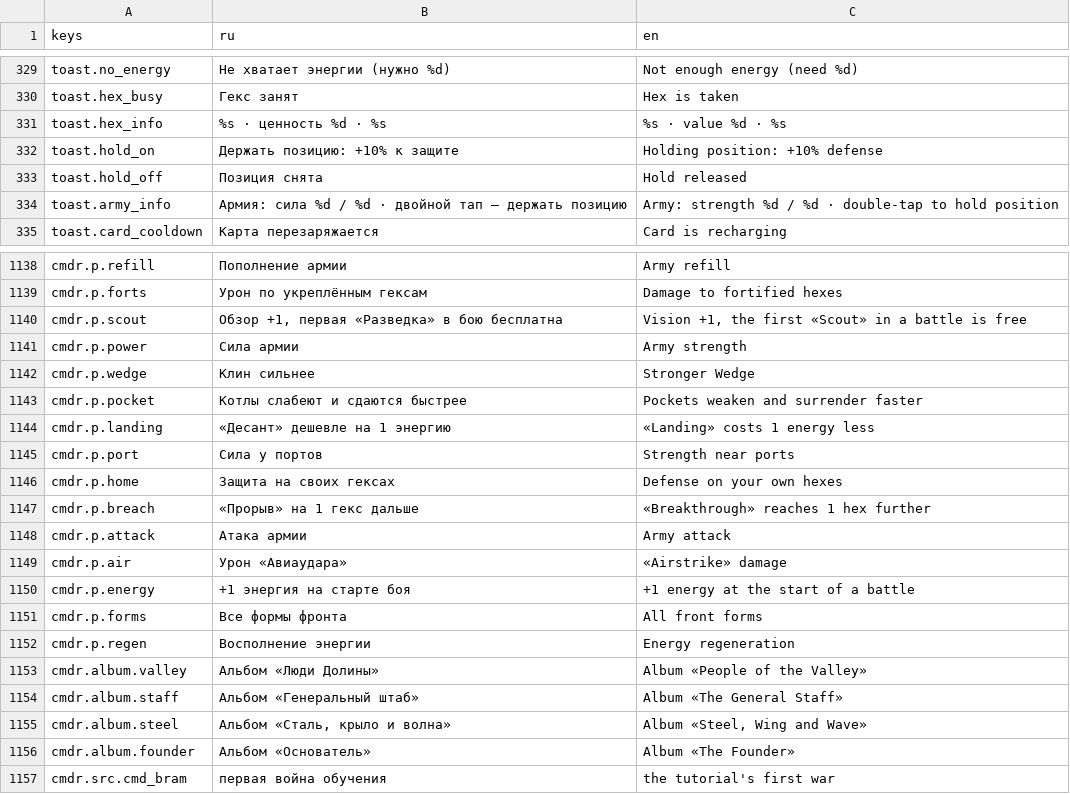
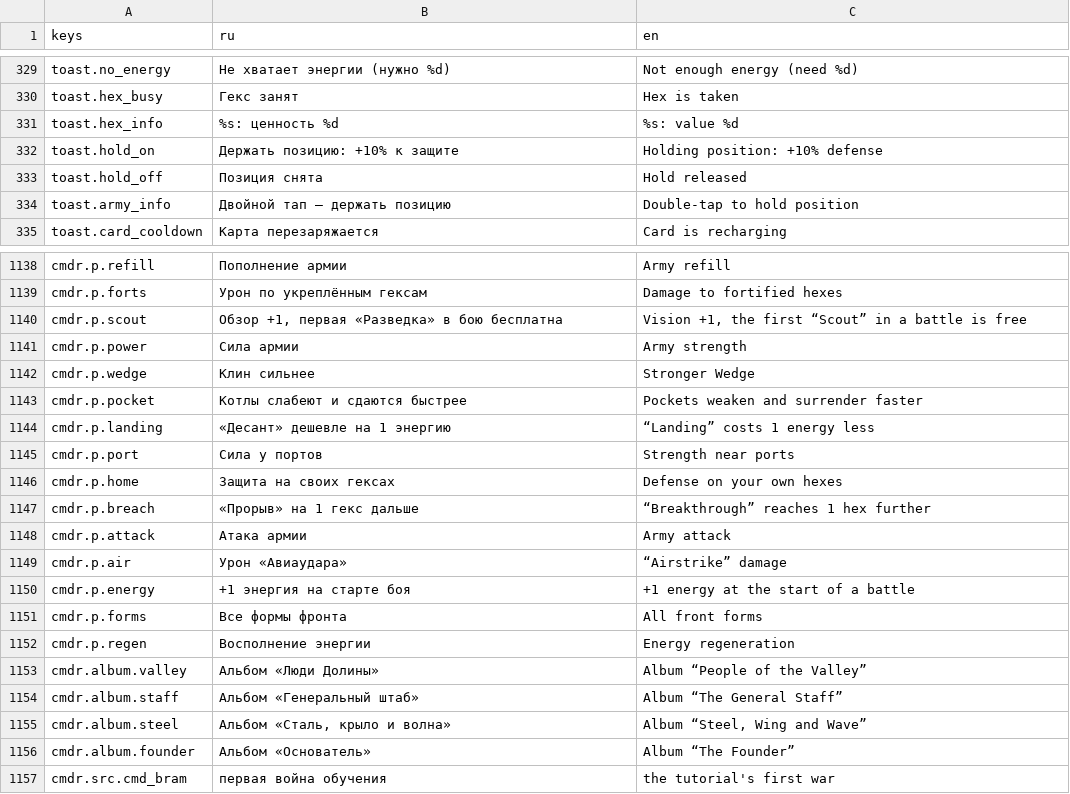
Before and after one commit to kaboomenko/Raivon, a CSV file: game/locale/strings.csv, drawn as a sheet; only a part is shown, gaps mark what is left out; the diff covers the shown part only.

```diff
--- a/game/locale/strings.csv
+++ b/game/locale/strings.csv
@@ -330,6 +330,6 @@ toast.no_energy,Не хватает энергии (нужно %d),Not enough en
 toast.hex_busy,Гекс занят,Hex is taken
-toast.hex_info,%s · ценность %d · %s,%s · value %d · %s
+toast.hex_info,%s: ценность %d,%s: value %d
 toast.hold_on,Держать позицию: +10% к защите,Holding position: +10% defense
 toast.hold_off,Позиция снята,Hold released
-toast.army_info,Армия: сила %d / %d · двойной тап — держать позицию,Army: strength %d / %d · double-tap to hold position
+toast.army_info,Двойной тап — держать позицию,Double-tap to hold position
 toast.card_cooldown,Карта перезаряжается,Card is recharging
@@ -1139,3 +1139,3 @@ cmdr.p.refill,Пополнение армии,Army refill
 cmdr.p.forts,Урон по укреплённым гексам,Damage to fortified hexes
-cmdr.p.scout,"Обзор +1, первая «Разведка» в бою бесплатна","Vision +1, the first «Scout» in a battle is free"
+cmdr.p.scout,"Обзор +1, первая «Разведка» в бою бесплатна","Vision +1, the first “Scout” in a battle is free"
 cmdr.p.power,Сила армии,Army strength
@@ -1143,8 +1143,8 @@ cmdr.p.wedge,Клин сильнее,Stronger Wedge
 cmdr.p.pocket,Котлы слабеют и сдаются быстрее,Pockets weaken and surrender faster
-cmdr.p.landing,«Десант» дешевле на 1 энергию,«Landing» costs 1 energy less
+cmdr.p.landing,«Десант» дешевле на 1 энергию,“Landing” costs 1 energy less
 cmdr.p.port,Сила у портов,Strength near ports
 cmdr.p.home,Защита на своих гексах,Defense on your own hexes
-cmdr.p.breach,«Прорыв» на 1 гекс дальше,«Breakthrough» reaches 1 hex further
+cmdr.p.breach,«Прорыв» на 1 гекс дальше,“Breakthrough” reaches 1 hex further
 cmdr.p.attack,Атака армии,Army attack
-cmdr.p.air,Урон «Авиаудара»,«Airstrike» damage
+cmdr.p.air,Урон «Авиаудара»,“Airstrike” damage
 cmdr.p.energy,+1 энергия на старте боя,+1 energy at the start of a battle
@@ -1152,6 +1152,6 @@ cmdr.p.forms,Все формы фронта,All front forms
 cmdr.p.regen,Восполнение энергии,Energy regeneration
-cmdr.album.valley,Альбом «Люди Долины»,Album «People of the Valley»
-cmdr.album.staff,Альбом «Генеральный штаб»,Album «The General Staff»
-cmdr.album.steel,"Альбом «Сталь, крыло и волна»","Album «Steel, Wing and Wave»"
-cmdr.album.founder,Альбом «Основатель»,Album «The Founder»
+cmdr.album.valley,Альбом «Люди Долины»,Album “People of the Valley”
+cmdr.album.staff,Альбом «Генеральный штаб»,Album “The General Staff”
+cmdr.album.steel,"Альбом «Сталь, крыло и волна»","Album “Steel, Wing and Wave”"
+cmdr.album.founder,Альбом «Основатель»,Album “The Founder”
 cmdr.src.cmd_bram,первая война обучения,the tutorial's first war
```
Also changed, not shown: 21 edited cells elsewhere in this file, 8 other files.
